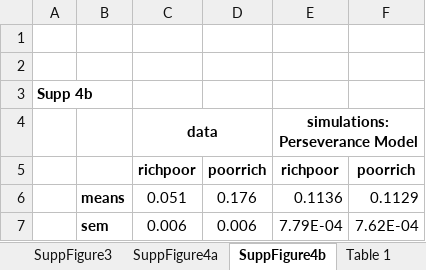
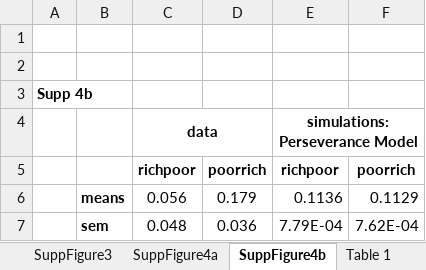
Before and after one commit to NeilGarrett/PreySelection, an Excel workbook: plots/source-data.xlsx, sheet SuppFigure4b, drawn as a sheet; values as stored, in another font and other column widths than the file's, no borders; the diff names each change by its address in the sheet, - before the commit and + after, or states it on an @@ line.

```diff
--- a/plots/source-data.xlsx (sheet SuppFigure4b)
+++ b/plots/source-data.xlsx (sheet SuppFigure4b)
-C6: 0.051
+C6: 0.056
-D6: 0.176
+D6: 0.179
-C7: 0.006
+C7: 0.048
-D7: 0.006
+D7: 0.036
```
Also changed, not shown: sheet Figure 4b, sheet Table 1, sheet Figure 3b, sheet SuppFigure4a, sheet Figure 3a, 14 other files.
